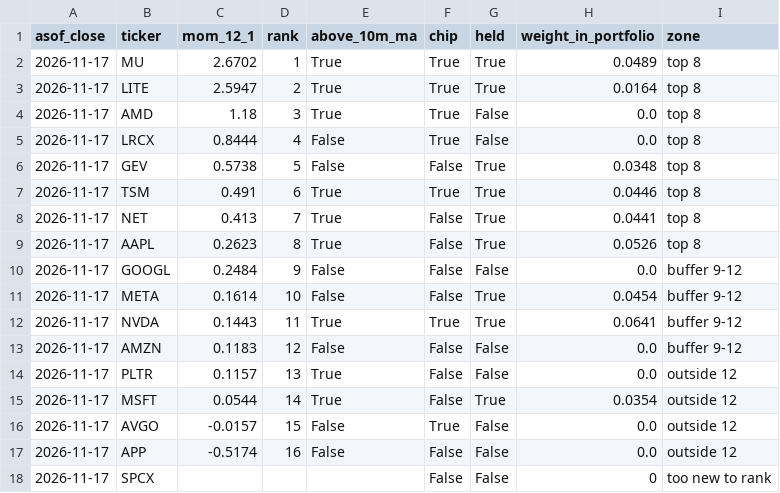
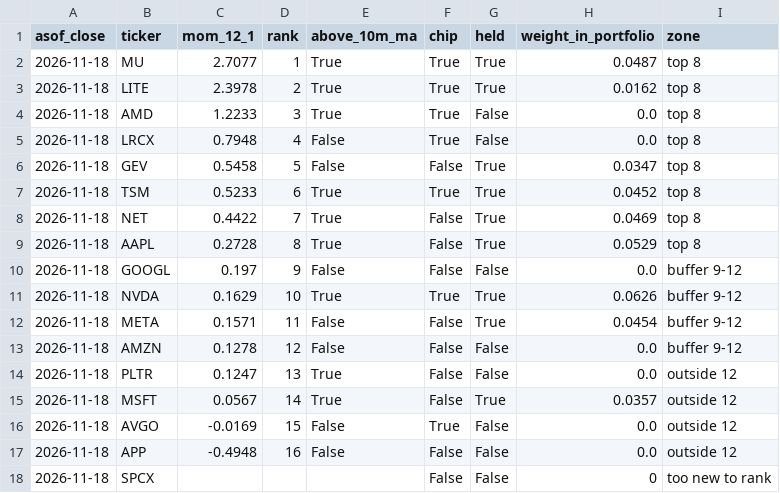
Before and after one commit to klaywang24/trial-run, a CSV file: data/ledger/ai_ranking_latest.csv, drawn as a sheet.

```diff
--- a/data/ledger/ai_ranking_latest.csv
+++ b/data/ledger/ai_ranking_latest.csv
@@ -1,18 +1,18 @@
 asof_close,ticker,mom_12_1,rank,above_10m_ma,chip,held,weight_in_portfolio,zone
-2026-11-17,MU,2.6702,1,True,True,True,0.0489,top 8
-2026-11-17,LITE,2.5947,2,True,True,True,0.0164,top 8
-2026-11-17,AMD,1.18,3,True,True,False,0.0,top 8
-2026-11-17,LRCX,0.8444,4,False,True,False,0.0,top 8
-2026-11-17,GEV,0.5738,5,False,False,True,0.0348,top 8
-2026-11-17,TSM,0.491,6,True,True,True,0.0446,top 8
-2026-11-17,NET,0.413,7,True,False,True,0.0441,top 8
-2026-11-17,AAPL,0.2623,8,True,False,True,0.0526,top 8
-2026-11-17,GOOGL,0.2484,9,False,False,False,0.0,buffer 9-12
-2026-11-17,META,0.1614,10,False,False,True,0.0454,buffer 9-12
-2026-11-17,NVDA,0.1443,11,True,True,True,0.0641,buffer 9-12
-2026-11-17,AMZN,0.1183,12,False,False,False,0.0,buffer 9-12
-2026-11-17,PLTR,0.1157,13,True,False,False,0.0,outside 12
-2026-11-17,MSFT,0.0544,14,True,False,True,0.0354,outside 12
-2026-11-17,AVGO,-0.0157,15,False,True,False,0.0,outside 12
-2026-11-17,APP,-0.5174,16,False,False,False,0.0,outside 12
-2026-11-17,SPCX,,,,False,False,0,too new to rank
+2026-11-18,MU,2.7077,1,True,True,True,0.0487,top 8
+2026-11-18,LITE,2.3978,2,True,True,True,0.0162,top 8
+2026-11-18,AMD,1.2233,3,True,True,False,0.0,top 8
+2026-11-18,LRCX,0.7948,4,False,True,False,0.0,top 8
+2026-11-18,GEV,0.5458,5,False,False,True,0.0347,top 8
+2026-11-18,TSM,0.5233,6,True,True,True,0.0452,top 8
+2026-11-18,NET,0.4422,7,True,False,True,0.0469,top 8
+2026-11-18,AAPL,0.2728,8,True,False,True,0.0529,top 8
+2026-11-18,GOOGL,0.197,9,False,False,False,0.0,buffer 9-12
+2026-11-18,NVDA,0.1629,10,True,True,True,0.0626,buffer 9-12
+2026-11-18,META,0.1571,11,False,False,True,0.0454,buffer 9-12
+2026-11-18,AMZN,0.1278,12,False,False,False,0.0,buffer 9-12
+2026-11-18,PLTR,0.1247,13,True,False,False,0.0,outside 12
+2026-11-18,MSFT,0.0567,14,True,False,True,0.0357,outside 12
+2026-11-18,AVGO,-0.0169,15,False,True,False,0.0,outside 12
+2026-11-18,APP,-0.4948,16,False,False,False,0.0,outside 12
+2026-11-18,SPCX,,,,False,False,0,too new to rank
```
Also changed, not shown: data/ledger/last_close.csv, data/ledger/nav.csv, 5 other files.
